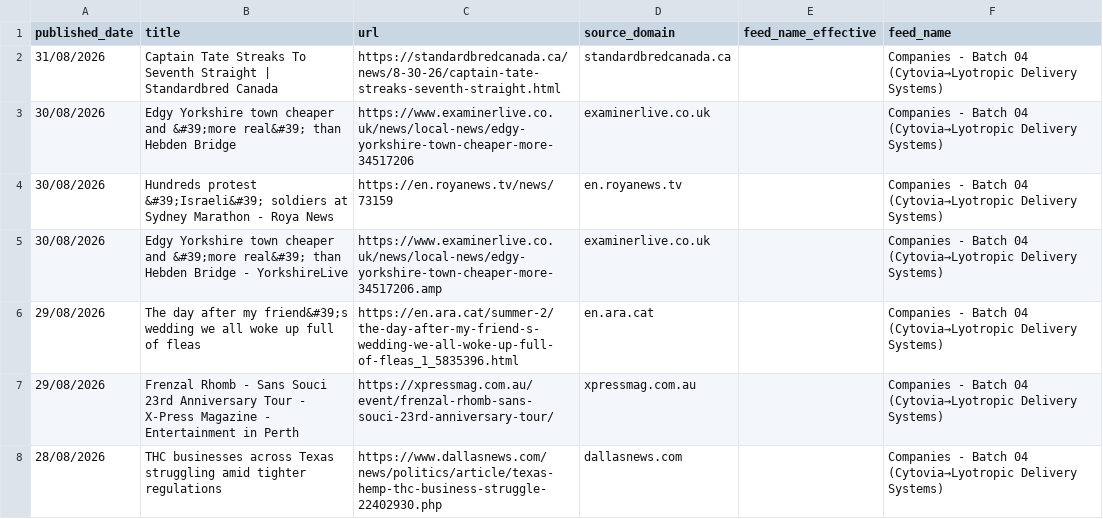
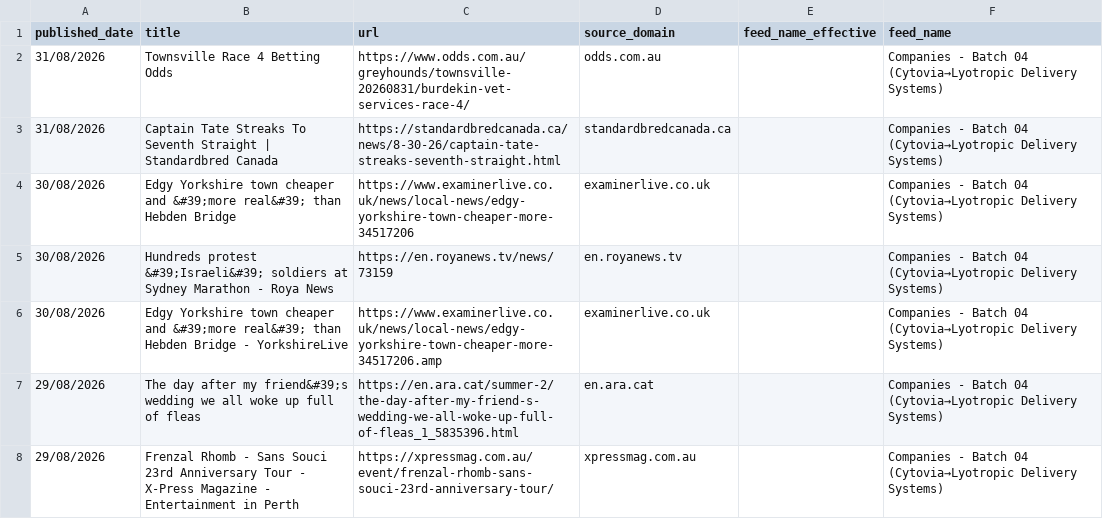
Before and after one commit to elyashivzangen/yissum-science, a CSV file: data_new_updater/feed_titles.csv, drawn as a sheet; only a part is shown; the shorter side is filled out with more unchanged rows; the diff names each change by its address in the sheet, - before the commit and + after, or states it on an @@ line.

```diff
--- a/data_new_updater/feed_titles.csv
+++ b/data_new_updater/feed_titles.csv
+row 2: 31/08/2026 | Townsville Race 4 Betting Odds | https://www.odds.com.au/greyhounds/townsville-20260831/burdekin-vet-services-race-4/ | odds.com.au |  | Companies - Batch 04 (Cytovia→Lyotropic Delivery Systems)
```
Also changed, not shown: data_new_updater/feed.csv, data_new_updater/feed_compact.csv, 2 other files.
